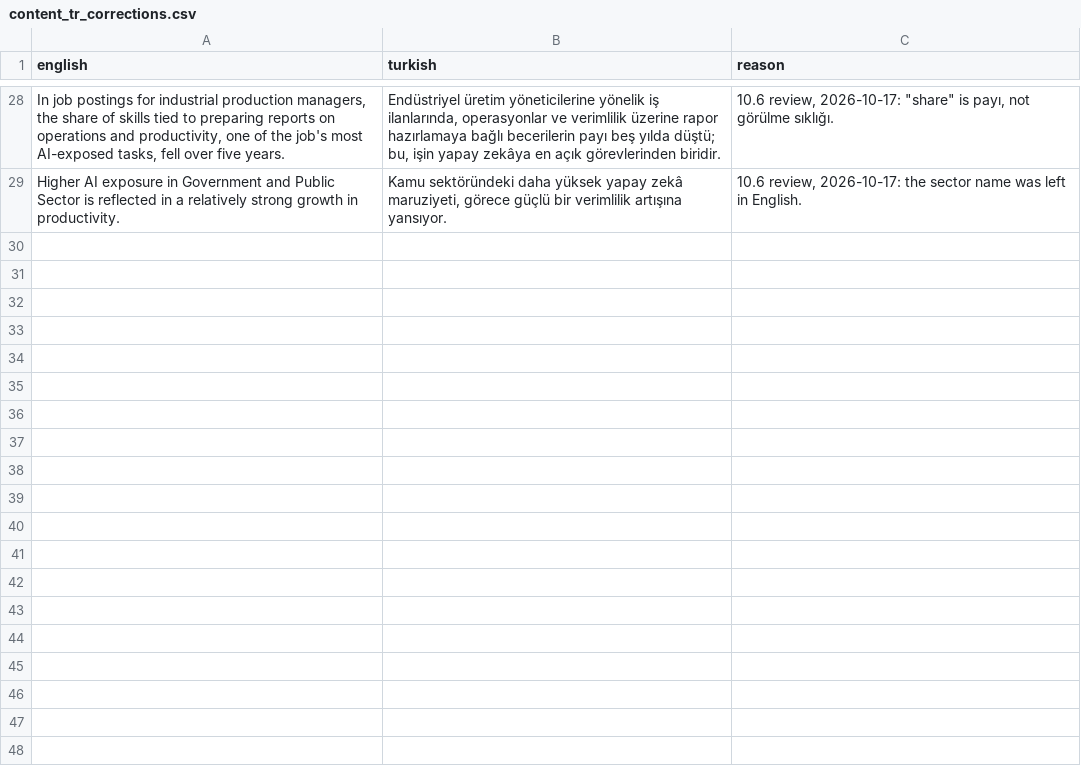
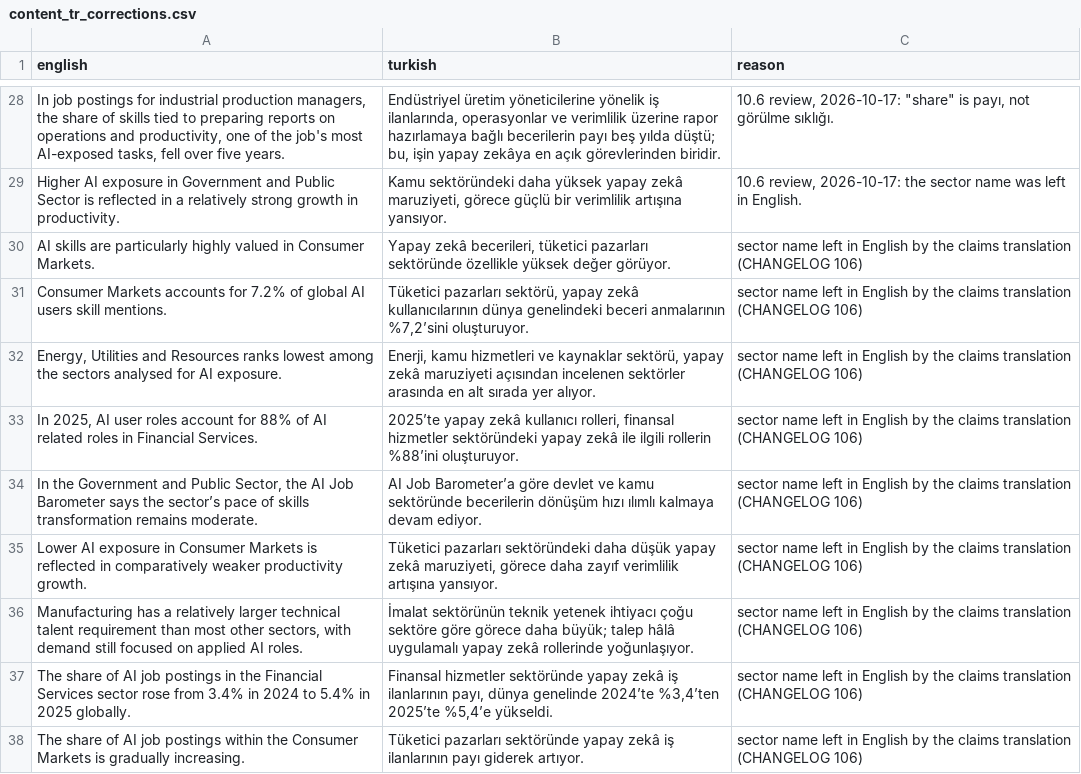
Before and after one commit to b454k/ai-aware-career-guide, a CSV file: data/i18n/content_tr_corrections.csv, drawn as a sheet; only a part is shown, gaps mark what is left out; the diff names each change by its address in the sheet, - before the commit and + after, or states it on an @@ line.

```diff
--- a/data/i18n/content_tr_corrections.csv
+++ b/data/i18n/content_tr_corrections.csv
+row 30: AI skills are particularly highly valued in Consumer Markets. | Yapay zekâ becerileri, tüketici pazarları sektöründe özellikle yüksek değer görüyor. | sector name left in English by the claims translation (CHANGELOG 106)
+row 31: Consumer Markets accounts for 7.2% of global AI users skill mentions. | Tüketici pazarları sektörü, yapay zekâ kullanıcılarının dünya genelindeki beceri anmalarının %7,2’sini oluşturuyor. | sector name left in English by the claims translation (CHANGELOG 106)
+row 32: Energy, Utilities and Resources ranks lowest among the sectors analysed for AI exposure. | Enerji, kamu hizmetleri ve kaynaklar sektörü, yapay zekâ maruziyeti açısından incelenen sektörler arasında en alt sırada yer alıyor. | sector name left in English by the claims translation (CHANGELOG 106)
+row 33: In 2025, AI user roles account for 88% of AI related roles in Financial Services. | 2025’te yapay zekâ kullanıcı rolleri, finansal hizmetler sektöründeki yapay zekâ ile ilgili rollerin %88’ini oluşturuyor. | sector name left in English by the claims translation (CHANGELOG 106)
+row 34: In the Government and Public Sector, the AI Job Barometer says the sector’s pace of skills transformation remains moderate. | AI Job Barometer’a göre devlet ve kamu sektöründe becerilerin dönüşüm hızı ılımlı kalmaya devam ediyor. | sector name left in English by the claims translation (CHANGELOG 106)
+row 35: Lower AI exposure in Consumer Markets is reflected in comparatively weaker productivity growth. | Tüketici pazarları sektöründeki daha düşük yapay zekâ maruziyeti, görece daha zayıf verimlilik artışına yansıyor. | sector name left in English by the claims translation (CHANGELOG 106)
+row 36: Manufacturing has a relatively larger technical talent requirement than most other sectors, with demand still focused on applied AI roles. | İmalat sektörünün teknik yetenek ihtiyacı çoğu sektöre göre görece daha büyük; talep hâlâ uygulamalı yapay zekâ rollerinde yoğunlaşıyor. | sector name left in English by the claims translation (CHANGELOG 106)
+row 37: The share of AI job postings in the Financial Services sector rose from 3.4% in 2024 to 5.4% in 2025 globally. | Finansal hizmetler sektöründe yapay zekâ iş ilanlarının payı, dünya genelinde 2024’te %3,4’ten 2025’te %5,4’e yükseldi. | sector name left in English by the claims translation (CHANGELOG 106)
+row 38: The share of AI job postings within the Consumer Markets is gradually increasing. | Tüketici pazarları sektöründe yapay zekâ iş ilanlarının payı giderek artıyor. | sector name left in English by the claims translation (CHANGELOG 106)
```
Also changed, not shown: 3 other files.
